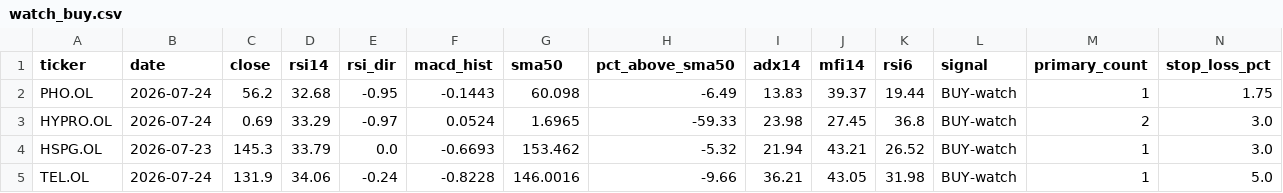
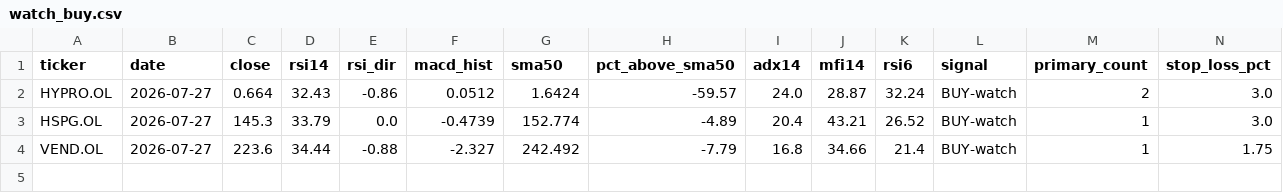
Before and after one commit to keresell-coder/oslo-screener, a CSV file: watch_buy.csv, drawn as a sheet; only a part is shown; removed rows and columns are numbered as before the commit, all else as after; rows hold the shown columns only; the diff names each change by its address in the sheet, - before the commit and + after, or states it on an @@ line.

```diff
--- a/watch_buy.csv
+++ b/watch_buy.csv
-row 2: PHO.OL | 2026-07-24 | 56.2 | 32.68 | -0.95 | -0.1443 | 60.098 | -6.49 | 13.83 | 39.37 | 19.44 | BUY-watch | 1 | 1.75
-B2 (date): 2026-07-24
+B2 (date): 2026-07-27
-C2 (close): 0.69
+C2 (close): 0.664
-D2 (rsi14): 33.29
+D2 (rsi14): 32.43
-E2 (rsi_dir): -0.97
+E2 (rsi_dir): -0.86
-F2 (macd_hist): 0.0524
+F2 (macd_hist): 0.0512
-G2 (sma50): 1.6965
+G2 (sma50): 1.6424
-H2 (pct_above_sma50): -59.33
+H2 (pct_above_sma50): -59.57
-I2 (adx14): 23.98
+I2 (adx14): 24.0
-J2 (mfi14): 27.45
+J2 (mfi14): 28.87
-K2 (rsi6): 36.8
+K2 (rsi6): 32.24
-B3 (date): 2026-07-23
+B3 (date): 2026-07-27
-F3 (macd_hist): -0.6693
+F3 (macd_hist): -0.4739
-G3 (sma50): 153.462
+G3 (sma50): 152.774
-H3 (pct_above_sma50): -5.32
+H3 (pct_above_sma50): -4.89
-I3 (adx14): 21.94
+I3 (adx14): 20.4
-row 5: TEL.OL | 2026-07-24 | 131.9 | 34.06 | -0.24 | -0.8228 | 146.0016 | -9.66 | 36.21 | 43.05 | 31.98 | BUY-watch | 1 | 5.0
+row 4: VEND.OL | 2026-07-27 | 223.6 | 34.44 | -0.88 | -2.327 | 242.492 | -7.79 | 16.8 | 34.66 | 21.4 | BUY-watch | 1 | 1.75
```
Also changed, not shown: buy.csv, latest.csv, 4 other files.
